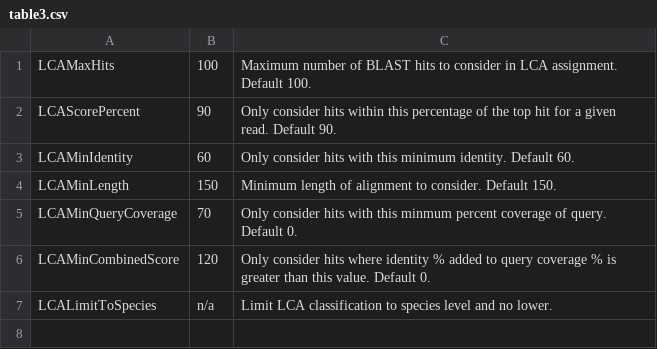
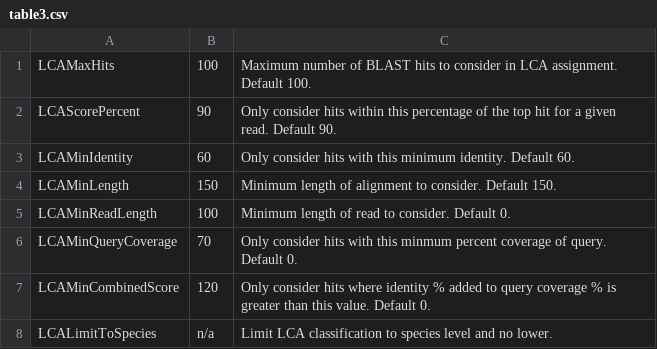
Before and after one commit to richardmleggett/MARTi, a CSV file: docs/source/table3.csv, drawn as a sheet; the diff names each change by its address in the sheet, - before the commit and + after, or states it on an @@ line.

Commit message:
Added min read length filter to LCA

```diff
--- a/docs/source/table3.csv
+++ b/docs/source/table3.csv
+row 5: LCAMinReadLength | 100 | Minimum length of read to consider. Default 0.
```
Also changed, not shown: 9 other files.
